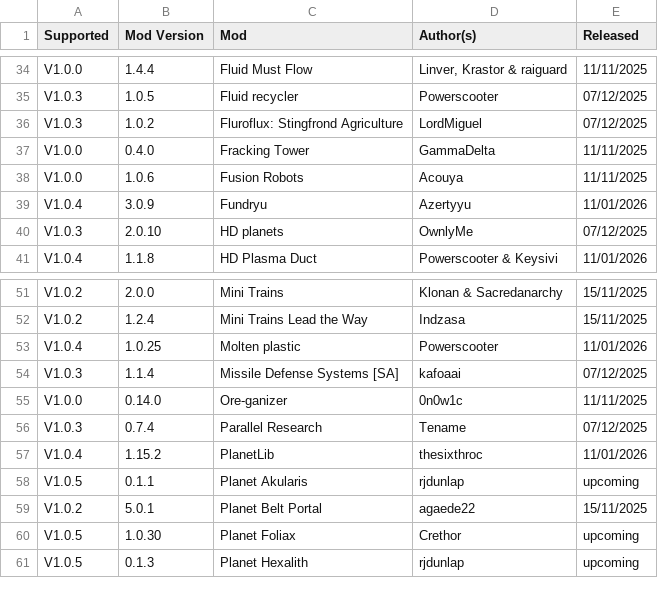
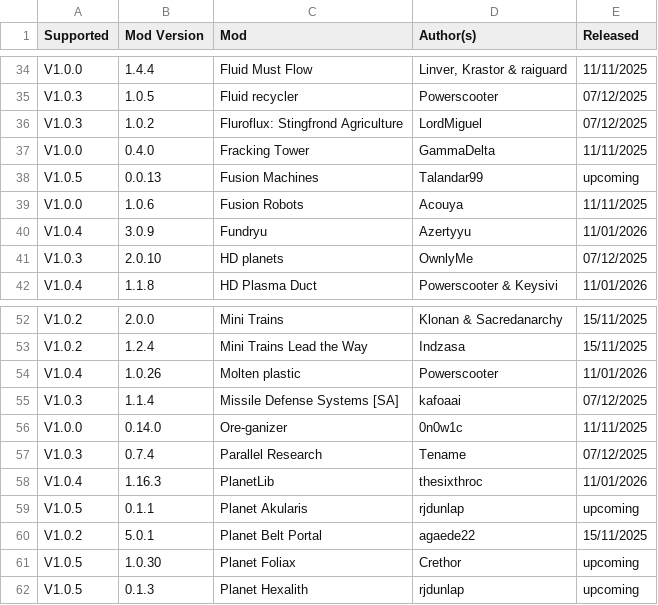
Before and after one commit to odnols/Traducoes-PT-BR, a CSV file: mods.csv, drawn as a sheet; only a part is shown, gaps mark what is left out.

Commit message:
⭐ New mod: Fusion Machines

```diff
--- a/mods.csv
+++ b/mods.csv
@@ -37,2 +37,3 @@ V1.0.3,1.0.2,Fluroflux: Stingfrond Agriculture,LordMiguel,07/12/2025
 V1.0.0,0.4.0,Fracking Tower,GammaDelta,11/11/2025
+V1.0.5,0.0.13,Fusion Machines,Talandar99,upcoming
 V1.0.0,1.0.6,Fusion Robots,Acouya,11/11/2025
@@ -52,3 +53,3 @@ V1.0.2,2.0.0,Mini Trains,Klonan & Sacredanarchy,15/11/2025
 V1.0.2,1.2.4,Mini Trains Lead the Way,Indzasa,15/11/2025
-V1.0.4,1.0.25,Molten plastic,Powerscooter,11/01/2026
+V1.0.4,1.0.26,Molten plastic,Powerscooter,11/01/2026
 V1.0.3,1.1.4,Missile Defense Systems [SA],kafoaai,07/12/2025
@@ -56,3 +57,3 @@ V1.0.0,0.14.0,Ore-ganizer,0n0w1c,11/11/2025
 V1.0.3,0.7.4,Parallel Research,Tename,07/12/2025
-V1.0.4,1.15.2,PlanetLib,thesixthroc,11/01/2026
+V1.0.4,1.16.3,PlanetLib,thesixthroc,11/01/2026
 V1.0.5,0.1.1,Planet Akularis,rjdunlap,upcoming
```
Also changed, not shown: 7 other files.
